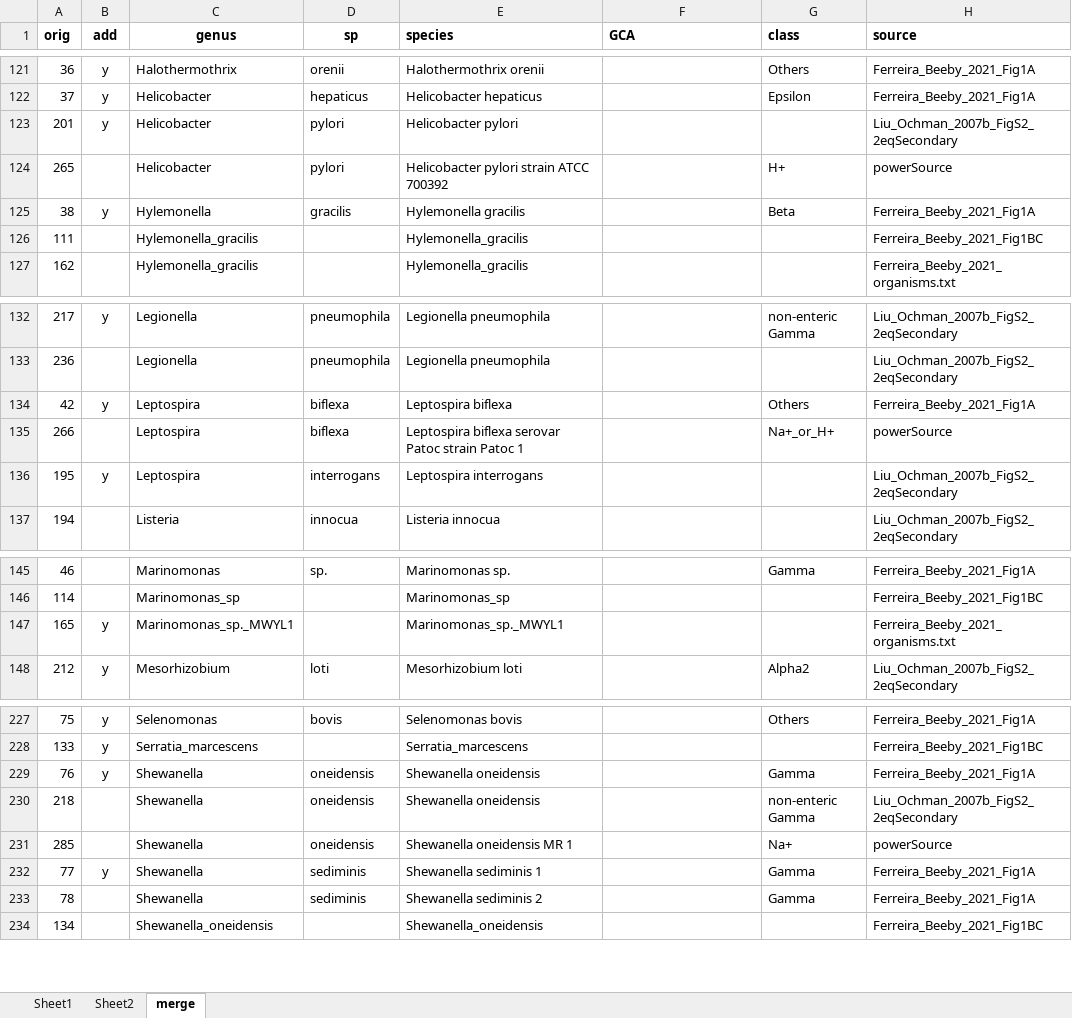
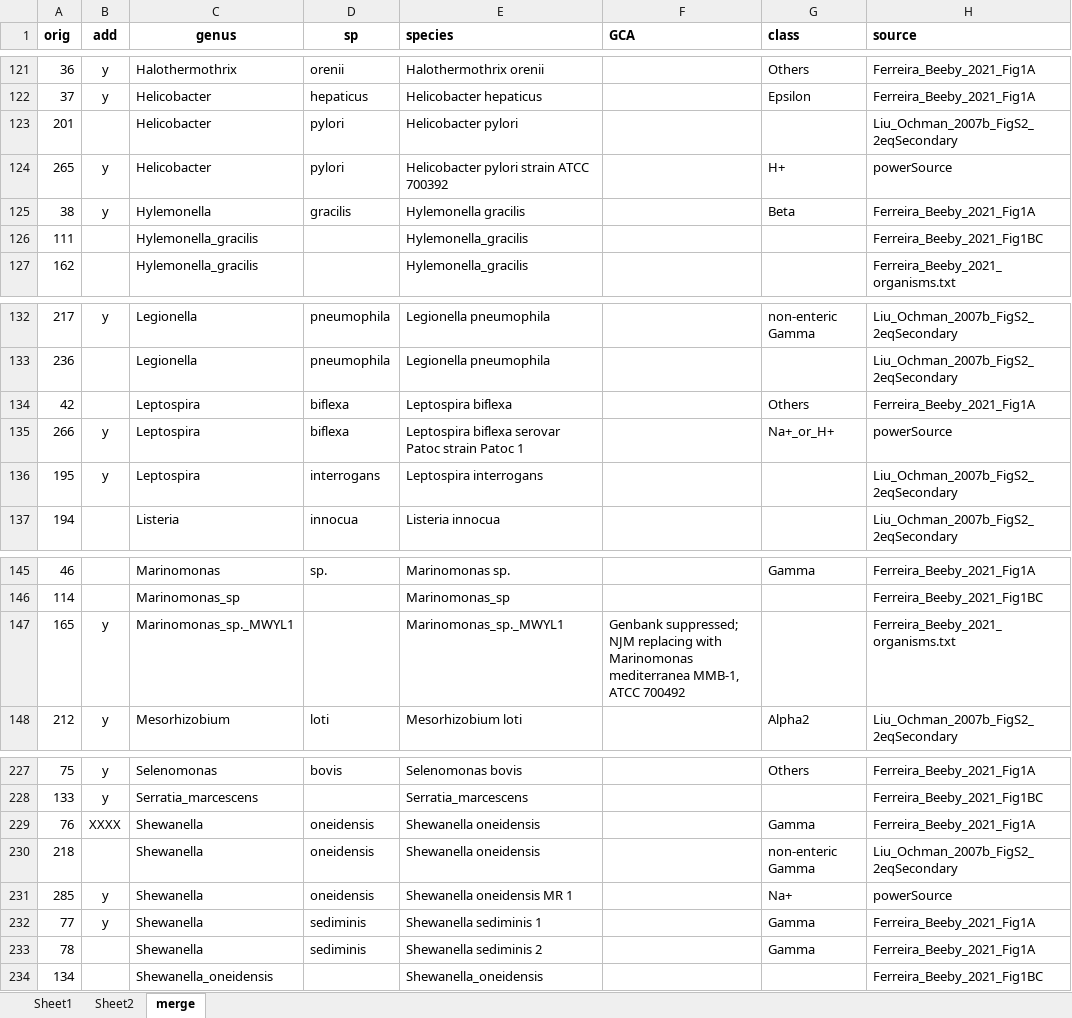
Before and after one commit to nmatzke/bioinfRhints, an Excel workbook: flag/AQB_classification/2023-07-16_add.xlsx, sheet merge, drawn as a sheet; only a part is shown, gaps mark what is left out; values as stored, in another font and other column widths than the file's, no borders; the diff names each change by its address in the sheet, - before the commit and + after, or states it on an @@ line.

```diff
--- a/flag/AQB_classification/2023-07-16_add.xlsx (sheet merge)
+++ b/flag/AQB_classification/2023-07-16_add.xlsx (sheet merge)
-B123 (add): y
+B123 (add): (empty)
-B124 (add): (empty)
+B124 (add): y
-B134 (add): y
+B134 (add): (empty)
-B135 (add): (empty)
+B135 (add): y
-F147 (GCA): (empty)
+F147 (GCA): Genbank suppressed; NJM replacing with Marinomonas mediterranea MMB-1, ATCC 700492
-B229 (add): y
+B229 (add): XXXX
-B231 (add): (empty)
+B231 (add): y
```
Also changed, not shown: 2 other files.
